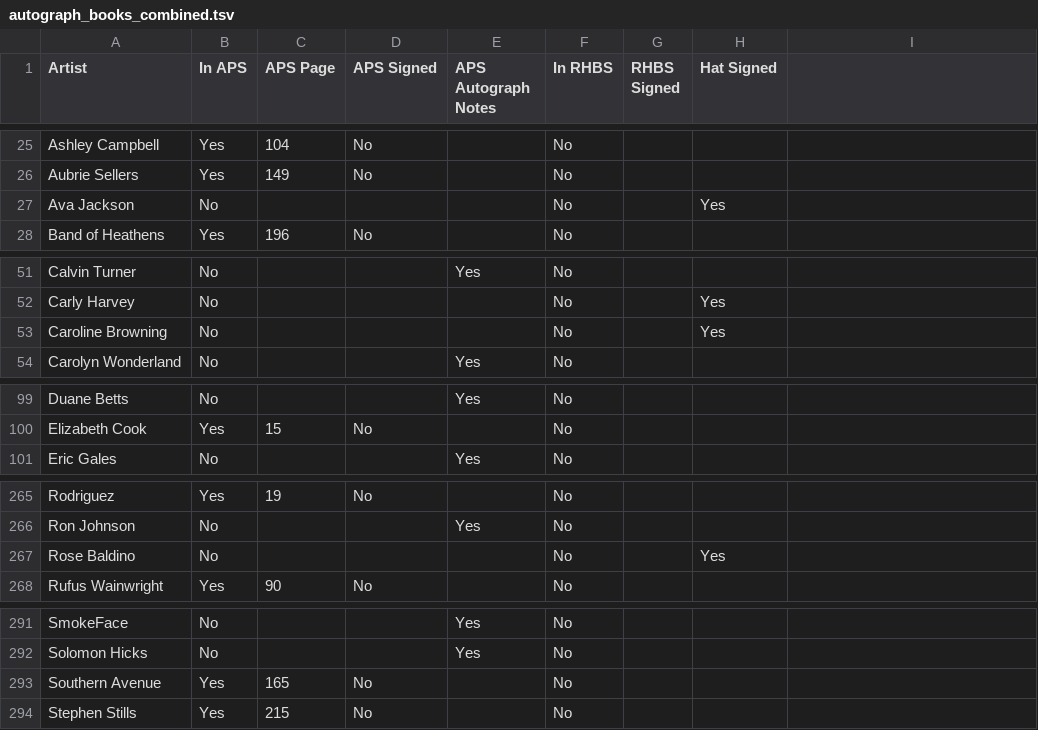
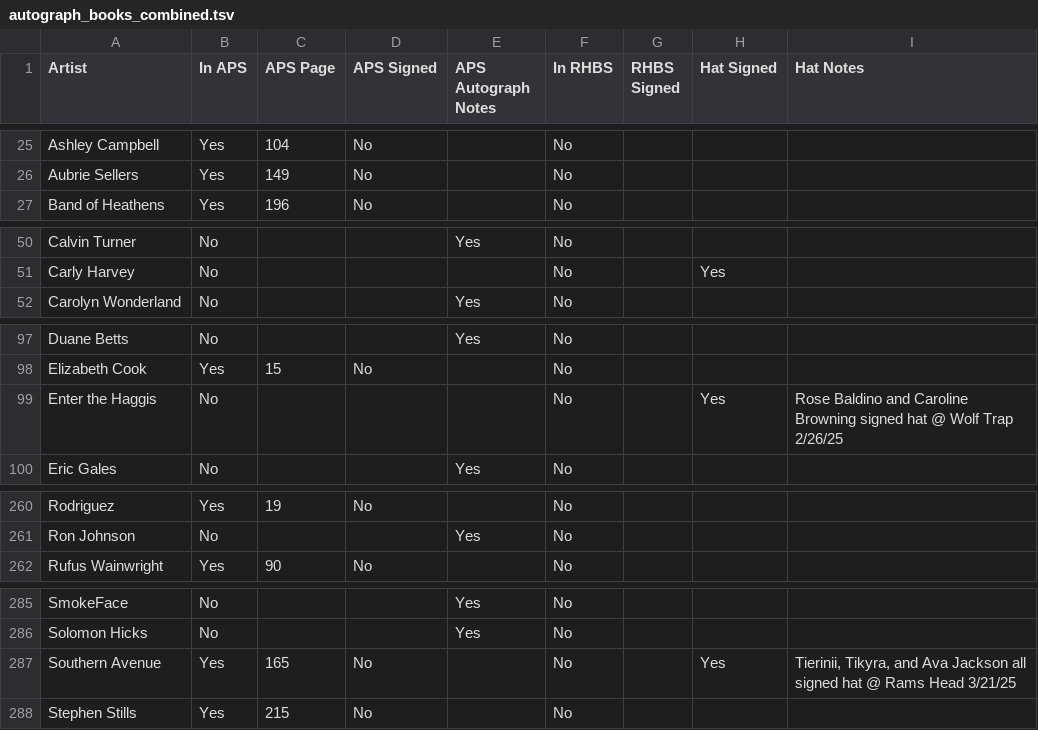
Before and after one commit to dan2bit/songs-for-my-funeral, a TSV file: live-shows/autograph_books_combined.tsv, drawn as a sheet; only a part is shown, gaps mark what is left out; the diff covers the shown part only.

Commit message:
consolidate band members into band rows; add Hat Notes column; drop individual member rows

```diff
--- a/live-shows/autograph_books_combined.tsv
+++ b/live-shows/autograph_books_combined.tsv
@@ -1 +1 @@
-Artist	In APS	APS Page	APS Signed	APS Autograph Notes	In RHBS	RHBS Signed	Hat Signed
+Artist	In APS	APS Page	APS Signed	APS Autograph Notes	In RHBS	RHBS Signed	Hat Signed	Hat Notes
@@ -27 +26,0 @@ Aubrie Sellers	Yes	149	No		No
-Ava Jackson	No				No		Yes
@@ -53 +51,0 @@ Carly Harvey	No				No		Yes
-Caroline Browning	No				No		Yes
@@ -100,0 +99 @@ Elizabeth Cook	Yes	15	No		No
+Enter the Haggis	No				No		Yes	Rose Baldino and Caroline Browning signed hat @ Wolf Trap 2/26/25
@@ -267 +261,0 @@ Ron Johnson	No			Yes	No
-Rose Baldino	No				No		Yes
@@ -293 +287 @@ Solomon Hicks	No			Yes	No
-Southern Avenue	Yes	165	No		No		
+Southern Avenue	Yes	165	No		No		Yes	Tierinii, Tikyra, and Ava Jackson all signed hat @ Rams Head 3/21/25
```
Also changed, not shown: 6 removed rows and 10 edited cells elsewhere in this file.
